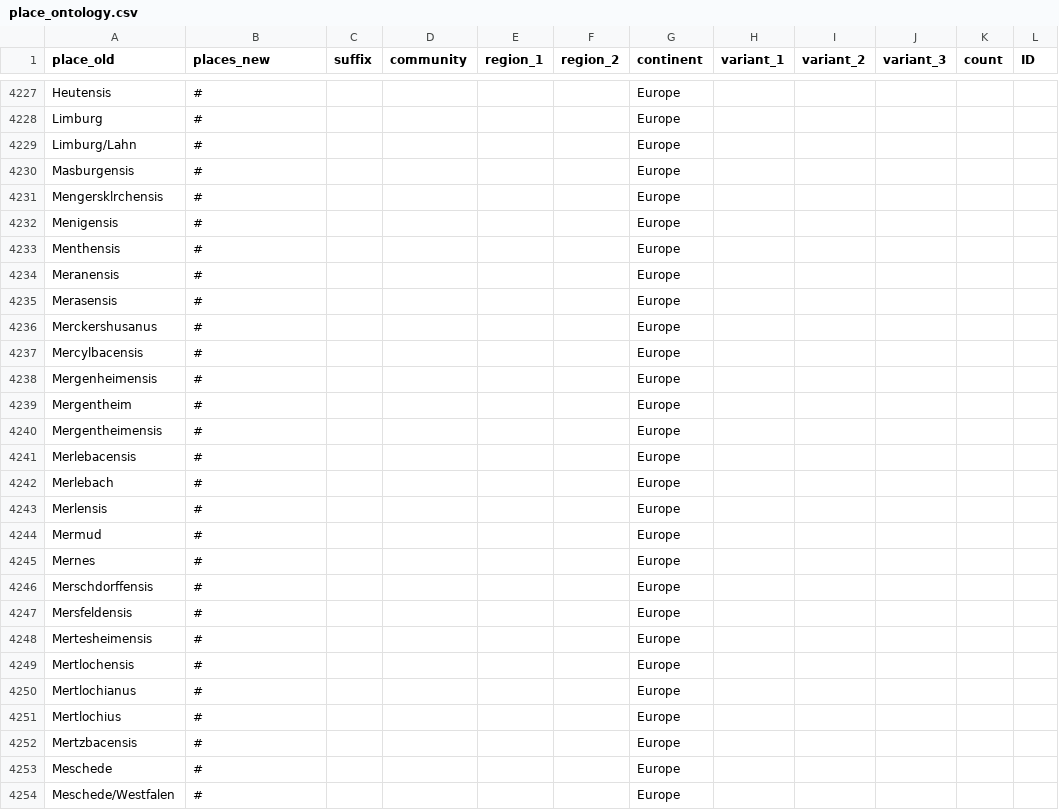
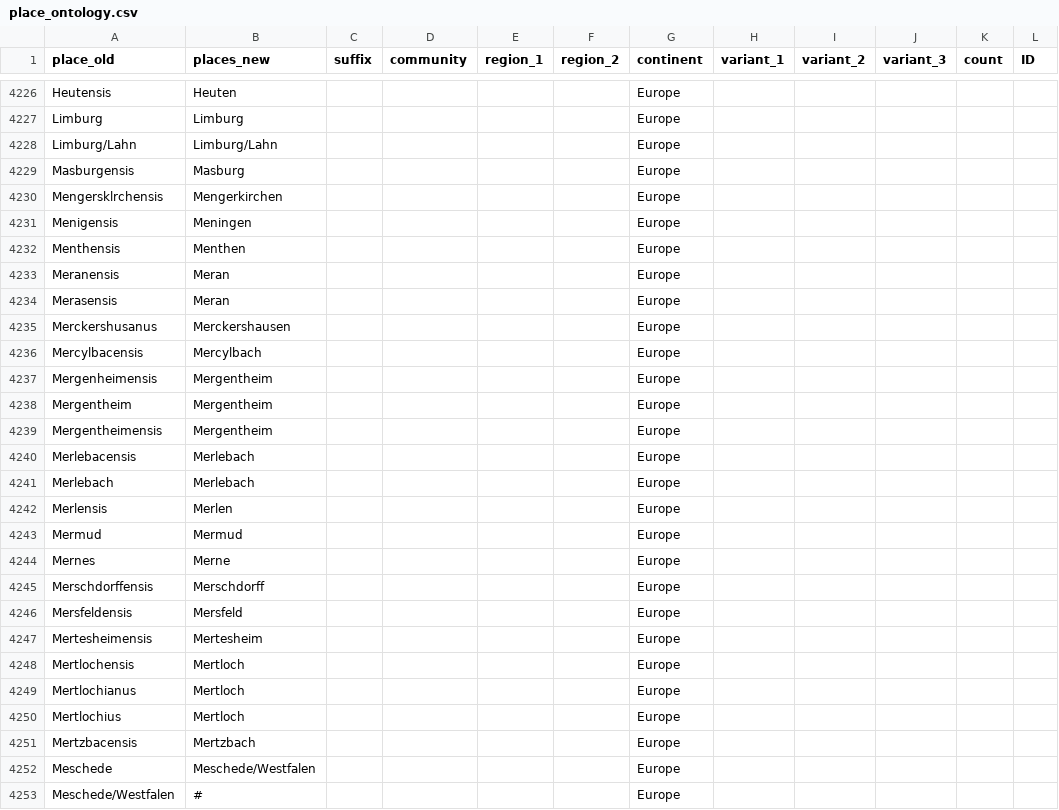
Before and after one commit to ieg-dhr/DigiKAR, a CSV file: OntologyFiles/place_ontology.csv, drawn as a sheet; only a part is shown, gaps mark what is left out; addresses are those after the commit; the diff covers the shown part only; the diff names each change by its address in the sheet, - before the commit and + after, or states it on an @@ line.

Commit message:
Update place_ontology.csv

```diff
--- a/OntologyFiles/place_ontology.csv
+++ b/OntologyFiles/place_ontology.csv
-B4226 (places_new): #
+B4226 (places_new): Heuten
-B4227 (places_new): #
+B4227 (places_new): Limburg
-B4228 (places_new): #
+B4228 (places_new): Limburg/Lahn
-B4229 (places_new): #
+B4229 (places_new): Masburg
-B4230 (places_new): #
+B4230 (places_new): Mengerkirchen
-B4231 (places_new): #
+B4231 (places_new): Meningen
-B4232 (places_new): #
+B4232 (places_new): Menthen
-B4233:B4234 (places_new): #
+B4233:B4234 (places_new): Meran
-B4235 (places_new): #
+B4235 (places_new): Merckershausen
-B4236 (places_new): #
+B4236 (places_new): Mercylbach
-B4237:B4239 (places_new): #
+B4237:B4239 (places_new): Mergentheim
-B4240:B4241 (places_new): #
+B4240:B4241 (places_new): Merlebach
-B4242 (places_new): #
+B4242 (places_new): Merlen
-B4243 (places_new): #
+B4243 (places_new): Mermud
-B4244 (places_new): #
+B4244 (places_new): Merne
-B4245 (places_new): #
+B4245 (places_new): Merschdorff
-B4246 (places_new): #
+B4246 (places_new): Mersfeld
-B4247 (places_new): #
+B4247 (places_new): Mertesheim
-B4248:B4250 (places_new): #
+B4248:B4250 (places_new): Mertloch
-B4251 (places_new): #
+B4251 (places_new): Mertzbach
-B4252 (places_new): #
+B4252 (places_new): Meschede/Westfalen
```
Also changed, not shown: 1 removed row and 75 edited cells elsewhere in this file.
